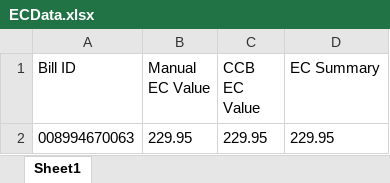
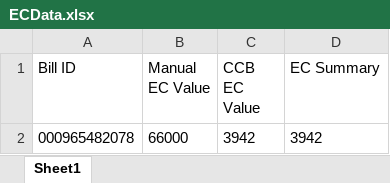
Before and after one commit to Quessconneqt/Calculator2.8, an Excel workbook: Calculator2.8/ECData.xlsx, sheet Sheet1, drawn as a sheet; values as stored, in another font and other column widths than the file's, no borders; removed rows and columns are numbered as before the commit, all else as after; the diff names each change by its address in the sheet, - before the commit and + after, or states it on an @@ line.

Commit message:
Remaining ECData push

```diff
--- a/Calculator2.8/ECData.xlsx (sheet Sheet1)
+++ b/Calculator2.8/ECData.xlsx (sheet Sheet1)
-row 2: 008994670063 | 229.95 | 229.95 | 229.95
+row 2: 000965482078 | 66000 | 3942 | 3942
```
